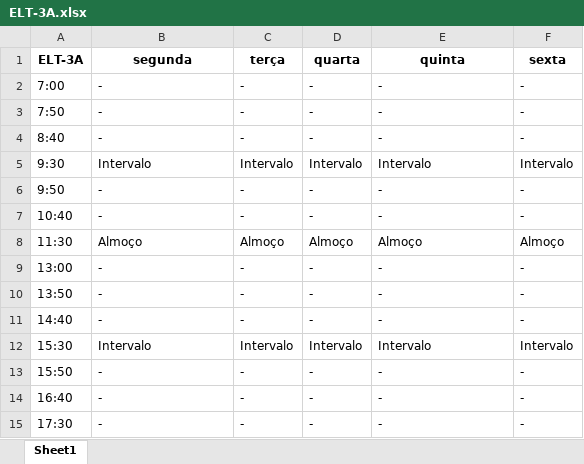
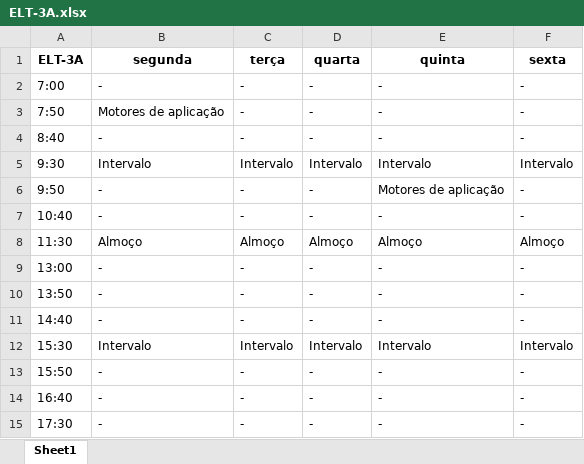
Before and after one commit to TulioHRC/Horarios-CEFET, an Excel workbook: data/turm/ELT-3A.xlsx, sheet Sheet1, drawn as a sheet; values as stored, in another font and other column widths than the file's, no borders; the diff names each change by its address in the sheet, - before the commit and + after, or states it on an @@ line.

```diff
--- a/data/turm/ELT-3A.xlsx (sheet Sheet1)
+++ b/data/turm/ELT-3A.xlsx (sheet Sheet1)
-B3 (segunda): -
+B3 (segunda): Motores de aplicação
-E6 (quinta): -
+E6 (quinta): Motores de aplicação
```
Also changed, not shown: Planilha.xlsx, data/teacher/Josivaldo Ferreira.xlsx, 20 other files.
